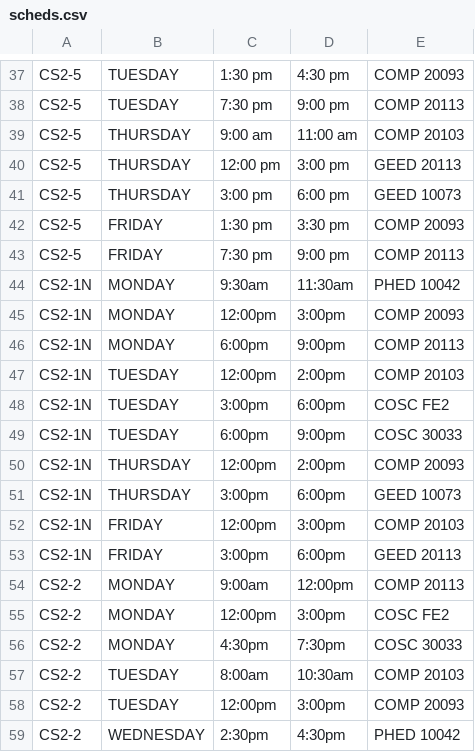
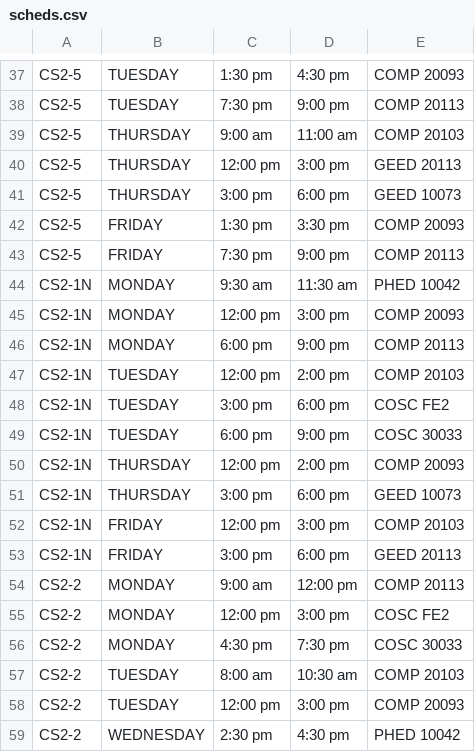
Before and after one commit to szy-kenn/automated-scheduling-system, a CSV file: scheds.csv, drawn as a sheet; only a part is shown, gaps mark what is left out; the diff covers the shown part only.

Commit message:
update4

```diff
--- a/scheds.csv
+++ b/scheds.csv
@@ -43,17 +43,17 @@ CS2-5,FRIDAY,1:30 pm,3:30 pm,COMP 20093
 CS2-5,FRIDAY,7:30 pm,9:00 pm,COMP 20113
-CS2-1N,MONDAY,9:30am,11:30am,PHED 10042
-CS2-1N,MONDAY,12:00pm,3:00pm,COMP 20093
-CS2-1N,MONDAY,6:00pm,9:00pm,COMP 20113
-CS2-1N,TUESDAY,12:00pm,2:00pm,COMP 20103
-CS2-1N,TUESDAY,3:00pm,6:00pm,COSC FE2
-CS2-1N,TUESDAY,6:00pm,9:00pm,COSC 30033
-CS2-1N,THURSDAY,12:00pm,2:00pm,COMP 20093
-CS2-1N,THURSDAY,3:00pm,6:00pm,GEED 10073
-CS2-1N,FRIDAY,12:00pm,3:00pm,COMP 20103
-CS2-1N,FRIDAY,3:00pm,6:00pm,GEED 20113
-CS2-2,MONDAY,9:00am,12:00pm,COMP 20113
-CS2-2,MONDAY,12:00pm,3:00pm,COSC FE2
-CS2-2,MONDAY,4:30pm,7:30pm,COSC 30033
-CS2-2,TUESDAY,8:00am,10:30am,COMP 20103
-CS2-2,TUESDAY,12:00pm,3:00pm,COMP 20093
-CS2-2,WEDNESDAY,2:30pm,4:30pm,PHED 10042
+CS2-1N,MONDAY,9:30 am,11:30 am,PHED 10042
+CS2-1N,MONDAY,12:00 pm,3:00 pm,COMP 20093
+CS2-1N,MONDAY,6:00 pm,9:00 pm,COMP 20113
+CS2-1N,TUESDAY,12:00 pm,2:00 pm,COMP 20103
+CS2-1N,TUESDAY,3:00 pm,6:00 pm,COSC FE2
+CS2-1N,TUESDAY,6:00 pm,9:00 pm,COSC 30033
+CS2-1N,THURSDAY,12:00 pm,2:00 pm,COMP 20093
+CS2-1N,THURSDAY,3:00 pm,6:00 pm,GEED 10073
+CS2-1N,FRIDAY,12:00 pm,3:00 pm,COMP 20103
+CS2-1N,FRIDAY,3:00 pm,6:00 pm,GEED 20113
+CS2-2,MONDAY,9:00 am,12:00 pm,COMP 20113
+CS2-2,MONDAY,12:00 pm,3:00 pm,COSC FE2
+CS2-2,MONDAY,4:30 pm,7:30 pm,COSC 30033
+CS2-2,TUESDAY,8:00 am,10:30 am,COMP 20103
+CS2-2,TUESDAY,12:00 pm,3:00 pm,COMP 20093
+CS2-2,WEDNESDAY,2:30 pm,4:30 pm,PHED 10042
```
Also changed, not shown: 10 edited cells elsewhere in this file.
